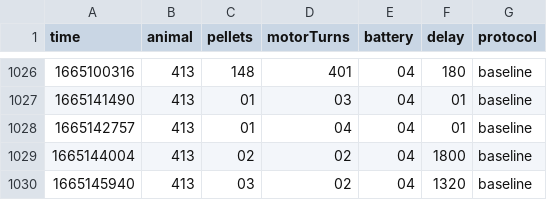
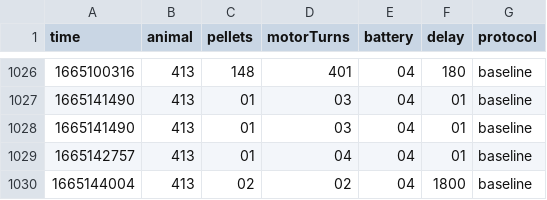
Before and after one commit to nicolasluarte/nbolab_FED, a CSV file: raw_data/413/413.CSV, drawn as a sheet; only a part is shown, gaps mark what is left out; the shorter side is filled out with more unchanged rows; the diff names each change by its address in the sheet, - before the commit and + after, or states it on an @@ line.

Commit message:
update

```diff
--- a/raw_data/413/413.CSV
+++ b/raw_data/413/413.CSV
+row 1028: 1665141490 | 413 | 01 | 03 | 04 | 01 | baseline
```
